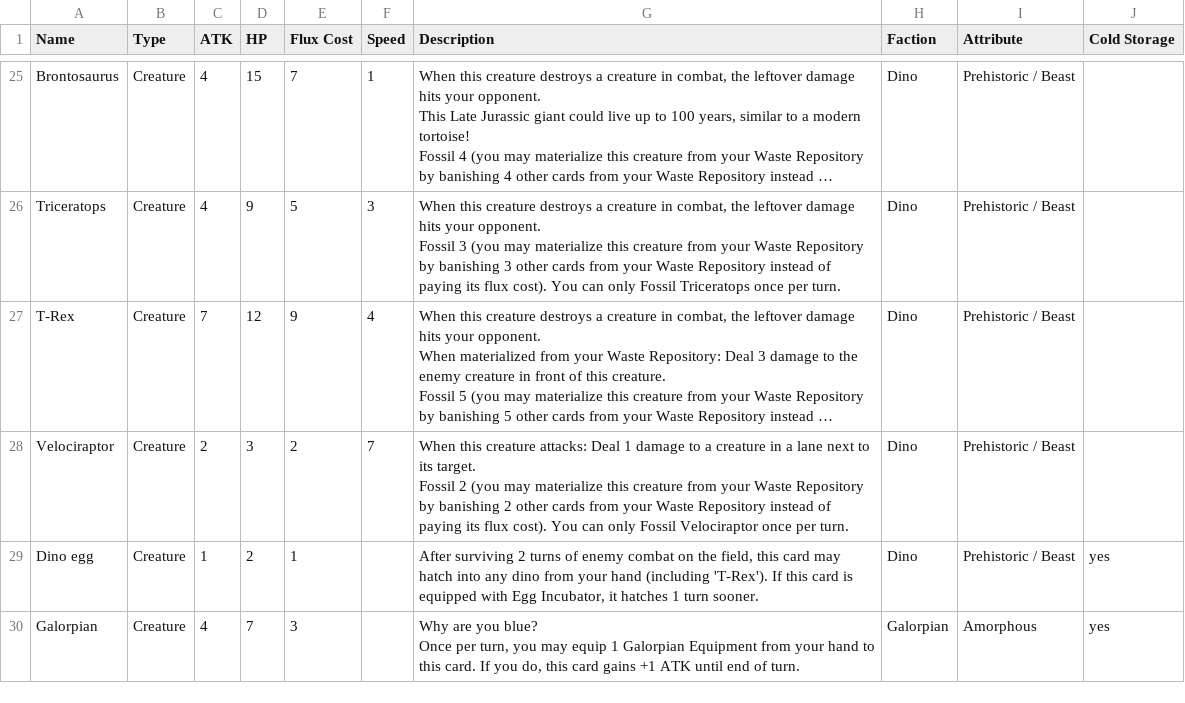
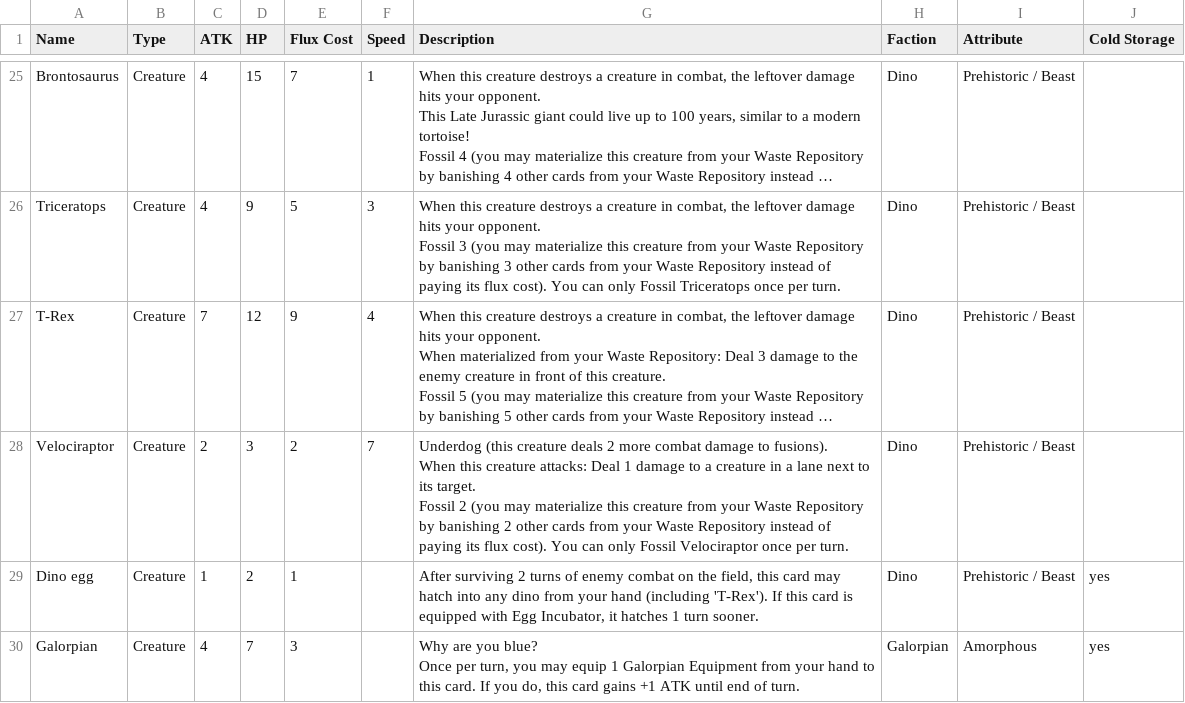
Before and after one commit to kleinstein-stack/fusion-fuckery, a CSV file: saves/Base set - Fusion Fuckery - v6.csv, drawn as a sheet; only a part is shown, gaps mark what is left out; long unchanged cells end in …; ↵ is a line break in a cell; the diff covers the shown part only; the diff names each change by its address in the sheet, - before the commit and + after, or states it on an @@ line.

Commit message:
Removal and small creatures: Ritual Pit, Hostile Takeover, Underdog, The Feeble Fusion
Ritual Pit is back as a Spell (destroy a creature, its controller draws 1). Goblin General
is now Hostile Takeover (pay gold equal to a creature's HP to destroy it). Gob-omber hits
6+ flux creatures and fusions twice as hard. Every 1-3 flux creature has Underdog (+2
combat damage to fusions). The Flock is now The Feeble Fusion: 2 or 3 creatures whose flux
adds up to 7, 6/16 with Execute. Shotgun Wedding needs a fusion splice from the field.
The tabletop handles Underdog, Execute and the Feeble Fusion recipe.

```diff
--- a/saves/Base set - Fusion Fuckery - v6.csv
+++ b/saves/Base set - Fusion Fuckery - v6.csv
-G28 (Description): When this…
+G28 (Description): Underdog (this creature deals 2 more combat damage to fusions). ↵ When this…
```
Also changed, not shown: 1 added row, 1 removed row and 23 edited cells elsewhere in this file, saves/art-briefs.csv, 57 other files.
